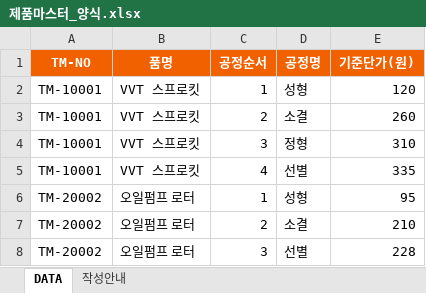
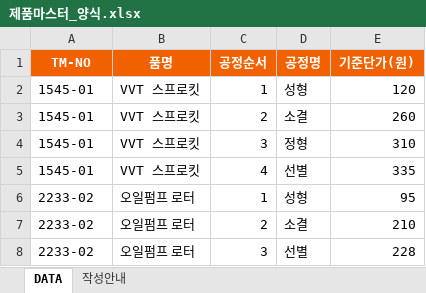
Before and after one commit to johnsonelectricoperations-ux/Quality_Management, an Excel workbook: templates/제품마스터_양식.xlsx, sheet DATA, drawn as a sheet; values as stored, in another font and other column widths than the file's, no borders; the diff names each change by its address in the sheet, - before the commit and + after, or states it on an @@ line.

```diff
--- a/templates/제품마스터_양식.xlsx (sheet DATA)
+++ b/templates/제품마스터_양식.xlsx (sheet DATA)
-A2:A5 (TM-NO): TM-10001
+A2:A5 (TM-NO): 1545-01
-A6:A8 (TM-NO): TM-20002
+A6:A8 (TM-NO): 2233-02
```
Also changed, not shown: sheet 작성안내, templates/공정명마스터_양식.xlsx, templates/불량유형마스터_양식.xlsx, 2 other files.
